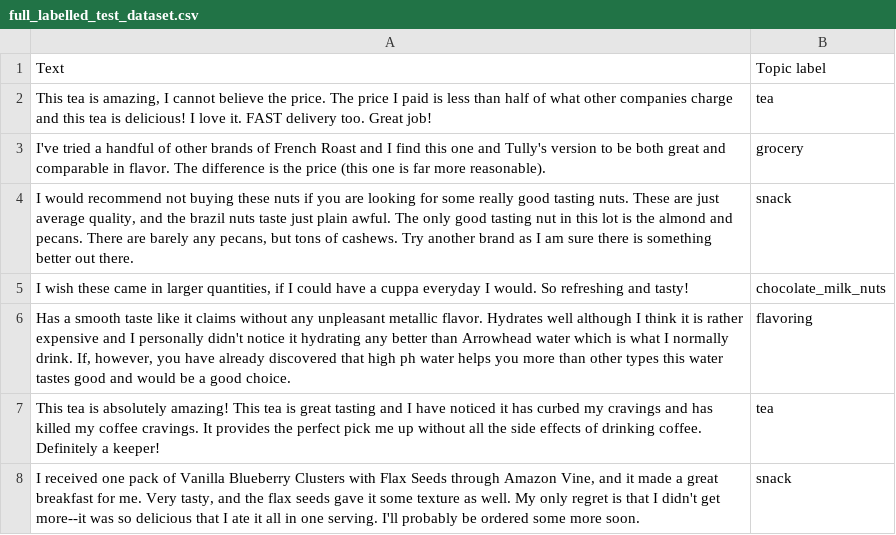
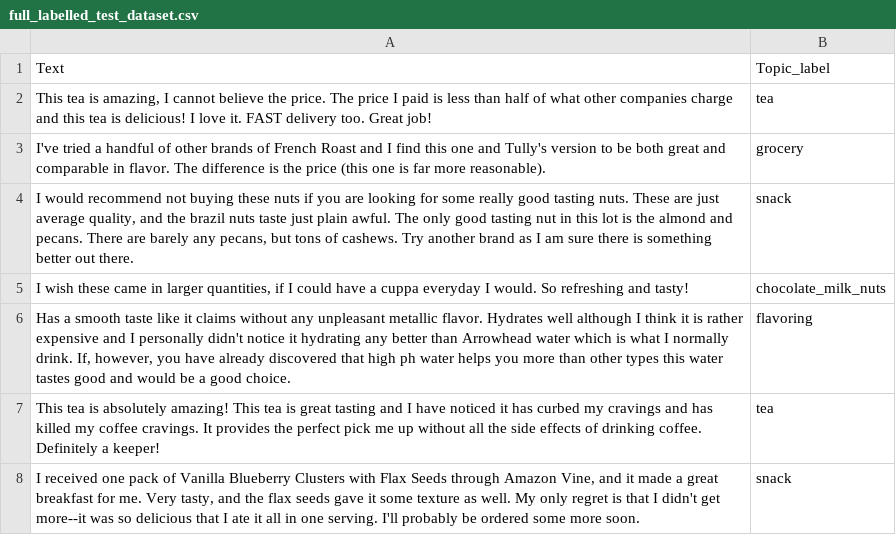
Before and after one commit to JiaJun98/DSA4263_DSApes, a CSV file: topic_modelling/non_bert/test_output/model_1/full_labelled_test_dataset.csv, drawn as a sheet; only a part is shown.

```diff
--- a/topic_modelling/non_bert/test_output/model_1/full_labelled_test_dataset.csv
+++ b/topic_modelling/non_bert/test_output/model_1/full_labelled_test_dataset.csv
@@ -1,2 +1,2 @@
-Text,Topic label
+Text,Topic_label
 "This tea is amazing, I cannot believe the price. The price I paid is less than half of what other companies charge and this tea is delicious!  I love it.  FAST delivery too.  Great job!",tea
```
Also changed, not shown: topic_modelling/non_bert/test_output/model_1/test_sample_labels.csv, topic_modelling/non_bert/test_output/model_2/test_sample_labels.csv, 34 other files.
